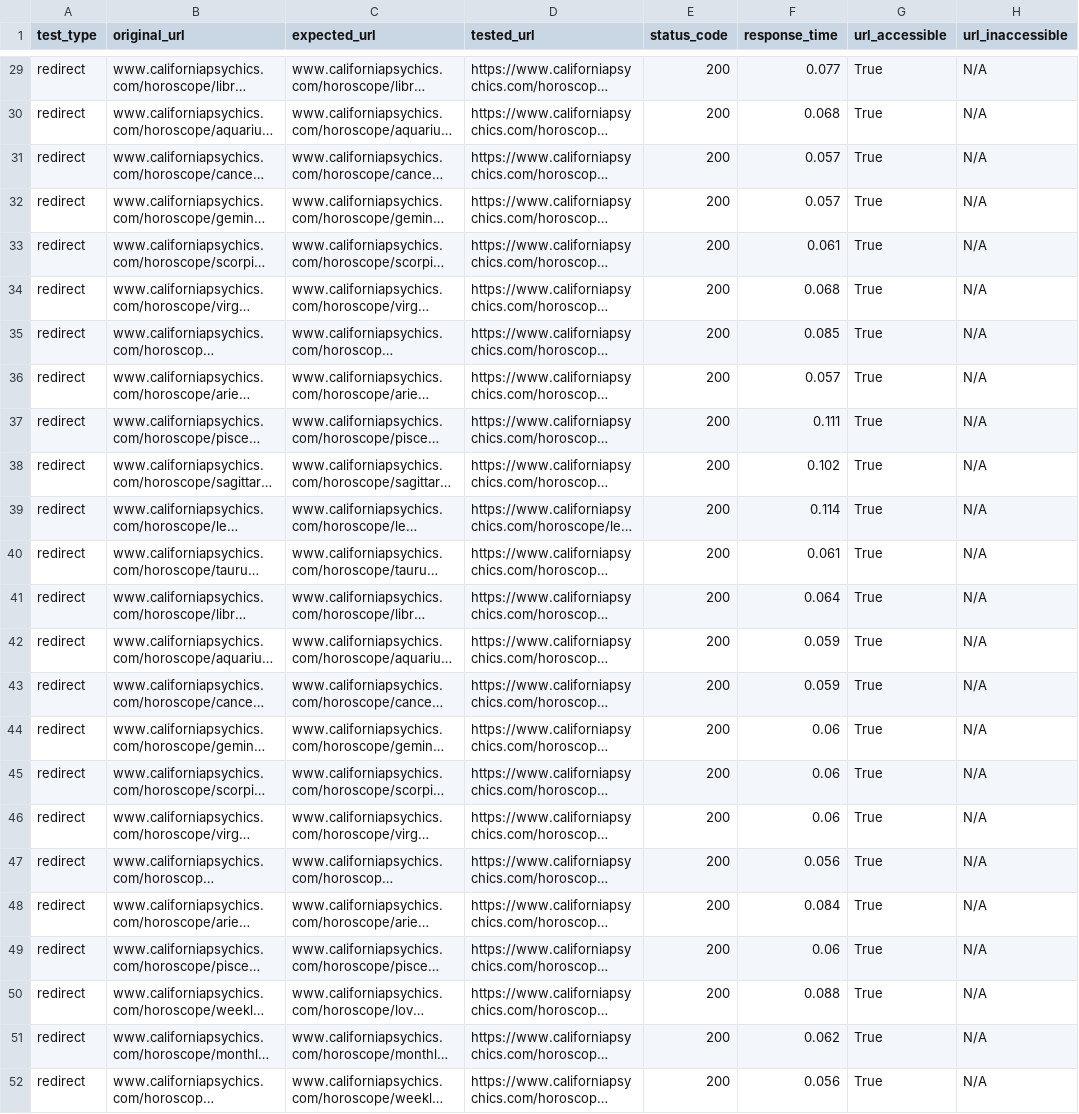
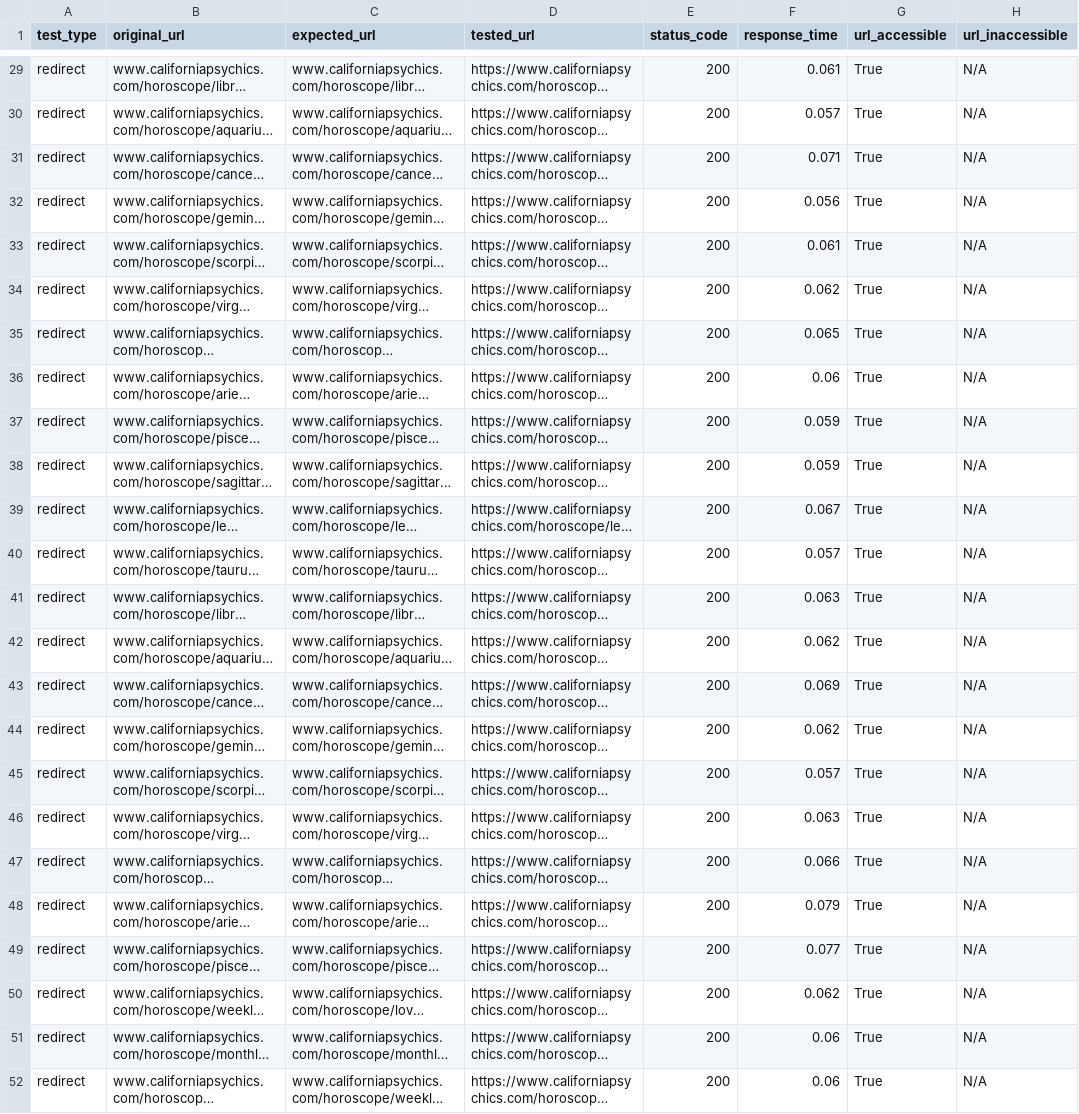
Before and after one commit to maxklimen/marina-tests, a CSV file: output/test_results_Horoscope_2025-09-23.csv, drawn as a sheet; only a part is shown, gaps mark what is left out; long unchanged cells end in …; the diff covers the shown part only; the diff names each change by its address in the sheet, - before the commit and + after, or states it on an @@ line.

```diff
--- a/output/test_results_Horoscope_2025-09-23.csv
+++ b/output/test_results_Horoscope_2025-09-23.csv
-F29 (response_time): 0.077
+F29 (response_time): 0.061
-F30 (response_time): 0.068
+F30 (response_time): 0.057
-F31 (response_time): 0.057
+F31 (response_time): 0.071
-F32 (response_time): 0.057
+F32 (response_time): 0.056
-F34 (response_time): 0.068
+F34 (response_time): 0.062
-F35 (response_time): 0.085
+F35 (response_time): 0.065
-F36 (response_time): 0.057
+F36 (response_time): 0.06
-F37 (response_time): 0.111
+F37 (response_time): 0.059
-F38 (response_time): 0.102
+F38 (response_time): 0.059
-F39 (response_time): 0.114
+F39 (response_time): 0.067
-F40 (response_time): 0.061
+F40 (response_time): 0.057
-F41 (response_time): 0.064
+F41 (response_time): 0.063
-F42 (response_time): 0.059
+F42 (response_time): 0.062
-F43 (response_time): 0.059
+F43 (response_time): 0.069
-F44 (response_time): 0.06
+F44 (response_time): 0.062
-F45 (response_time): 0.06
+F45 (response_time): 0.057
-F46 (response_time): 0.06
+F46 (response_time): 0.063
-F47 (response_time): 0.056
+F47 (response_time): 0.066
-F48 (response_time): 0.084
+F48 (response_time): 0.079
-F49 (response_time): 0.06
+F49 (response_time): 0.077
-F50 (response_time): 0.088
+F50 (response_time): 0.062
-F51 (response_time): 0.062
+F51 (response_time): 0.06
-F52 (response_time): 0.056
+F52 (response_time): 0.06
```
Also changed, not shown: 25 edited cells elsewhere in this file, 6 other files.
